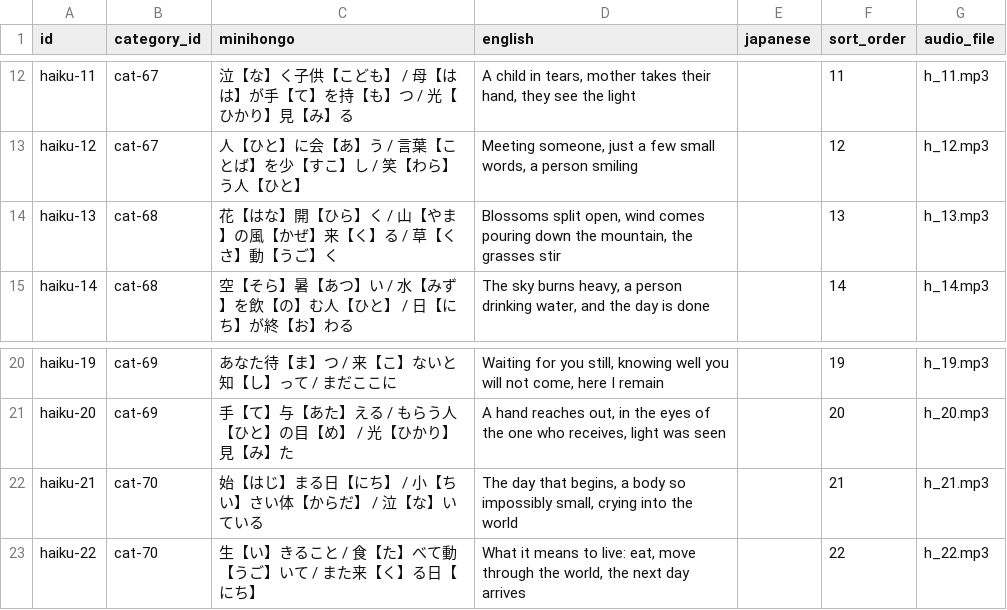
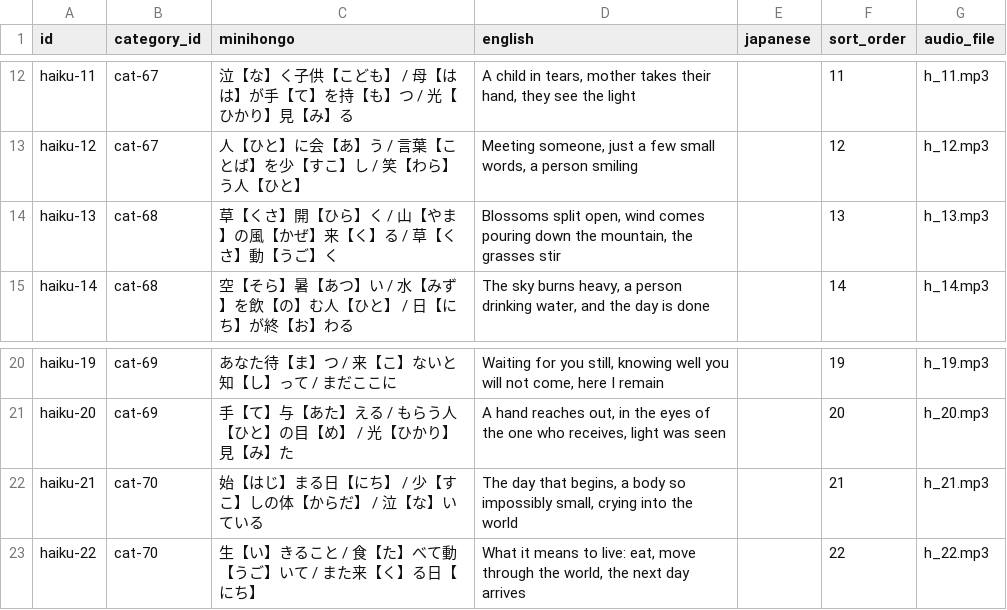
Before and after one commit to KakkoiDev/minihongo, a CSV file: data/haiku.csv, drawn as a sheet; only a part is shown, gaps mark what is left out.

Commit message:
Fix non-base kanji in stories, dialogs, and haiku
Stories: 小さく→少しに (story-1), 遊ぶ→楽しむ, 花→草 (story-3)
Dialogs: 建物→大きい家, 一番→全部の中で一つだけ,
  機械→動く物, 小さい→少し, 先生→教える人
Haiku: 花→草 (haiku-13), 小さい→少しの (haiku-21)

```diff
--- a/data/haiku.csv
+++ b/data/haiku.csv
@@ -13,3 +13,3 @@ haiku-11,cat-67,泣【な】く子供【こども】 / 母【はは】が手【
 haiku-12,cat-67,人【ひと】に会【あ】う / 言葉【ことば】を少【すこ】し / 笑【わら】う人【ひと】,"Meeting someone, just a few small words, a person smiling",,12,h_12.mp3
-haiku-13,cat-68,花【はな】開【ひら】く / 山【やま】の風【かぜ】来【く】る / 草【くさ】動【うご】く,"Blossoms split open, wind comes pouring down the mountain, the grasses stir",,13,h_13.mp3
+haiku-13,cat-68,草【くさ】開【ひら】く / 山【やま】の風【かぜ】来【く】る / 草【くさ】動【うご】く,"Blossoms split open, wind comes pouring down the mountain, the grasses stir",,13,h_13.mp3
 haiku-14,cat-68,空【そら】暑【あつ】い / 水【みず】を飲【の】む人【ひと】 / 日【にち】が終【お】わる,"The sky burns heavy, a person drinking water, and the day is done",,14,h_14.mp3
@@ -21,3 +21,3 @@ haiku-19,cat-69,あなた待【ま】つ / 来【こ】ないと知【し】っ
 haiku-20,cat-69,手【て】与【あた】える / もらう人【ひと】の目【め】 / 光【ひかり】見【み】た,"A hand reaches out, in the eyes of the one who receives, light was seen",,20,h_20.mp3
-haiku-21,cat-70,始【はじ】まる日【にち】 / 小【ちい】さい体【からだ】 / 泣【な】いている,"The day that begins, a body so impossibly small, crying into the world",,21,h_21.mp3
+haiku-21,cat-70,始【はじ】まる日【にち】 / 少【すこ】しの体【からだ】 / 泣【な】いている,"The day that begins, a body so impossibly small, crying into the world",,21,h_21.mp3
 haiku-22,cat-70,生【い】きること / 食【た】べて動【うご】いて / また来【く】る日【にち】,"What it means to live: eat, move through the world, the next day arrives",,22,h_22.mp3
```
Also changed, not shown: data/dialogs.csv, data/stories.csv, 2 other files.
